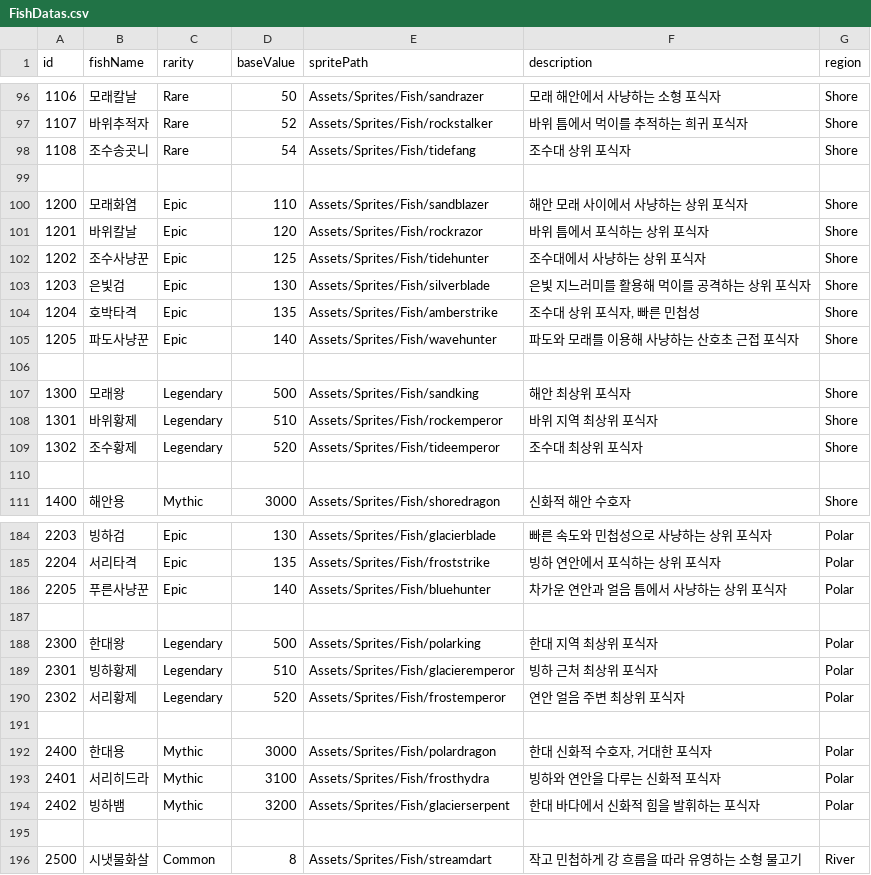
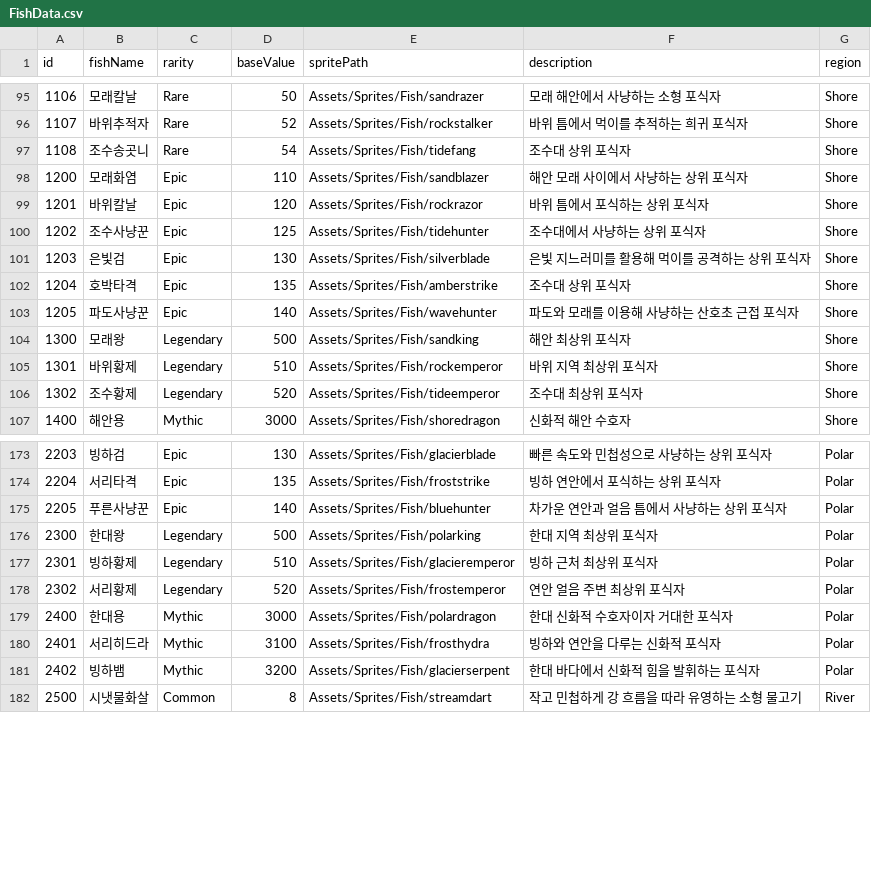
Before and after one commit to 123456789qwaszx/F1_FishClicker, a CSV file: Assets/DataTables/FishData.csv (was Assets/DataTables/FishDatas.csv), drawn as a sheet; only a part is shown, gaps mark what is left out; the diff covers the shown part only.

```diff
--- a/Assets/DataTables/FishDatas.csv
+++ b/Assets/DataTables/FishData.csv
@@ -98,3 +97,2 @@ id,fishName,rarity,baseValue,spritePath,description,region
 1108,조수송곳니,Rare,54,Assets/Sprites/Fish/tidefang,조수대 상위 포식자,Shore
-,,,,,,
 1200,모래화염,Epic,110,Assets/Sprites/Fish/sandblazer,해안 모래 사이에서 사냥하는 상위 포식자,Shore
@@ -103,5 +101,4 @@ id,fishName,rarity,baseValue,spritePath,description,region
 1203,은빛검,Epic,130,Assets/Sprites/Fish/silverblade,은빛 지느러미를 활용해 먹이를 공격하는 상위 포식자,Shore
-1204,호박타격,Epic,135,Assets/Sprites/Fish/amberstrike,"조수대 상위 포식자, 빠른 민첩성",Shore
+1204,호박타격,Epic,135,Assets/Sprites/Fish/amberstrike,조수대 상위 포식자,Shore
 1205,파도사냥꾼,Epic,140,Assets/Sprites/Fish/wavehunter,파도와 모래를 이용해 사냥하는 산호초 근접 포식자,Shore
-,,,,,,
 1300,모래왕,Legendary,500,Assets/Sprites/Fish/sandking,해안 최상위 포식자,Shore
@@ -109,3 +106,2 @@ id,fishName,rarity,baseValue,spritePath,description,region
 1302,조수황제,Legendary,520,Assets/Sprites/Fish/tideemperor,조수대 최상위 포식자,Shore
-,,,,,,
 1400,해안용,Mythic,3000,Assets/Sprites/Fish/shoredragon,신화적 해안 수호자,Shore
@@ -186,3 +175,2 @@ id,fishName,rarity,baseValue,spritePath,description,region
 2205,푸른사냥꾼,Epic,140,Assets/Sprites/Fish/bluehunter,차가운 연안과 얼음 틈에서 사냥하는 상위 포식자,Polar
-,,,,,,
 2300,한대왕,Legendary,500,Assets/Sprites/Fish/polarking,한대 지역 최상위 포식자,Polar
@@ -190,7 +178,5 @@ id,fishName,rarity,baseValue,spritePath,description,region
 2302,서리황제,Legendary,520,Assets/Sprites/Fish/frostemperor,연안 얼음 주변 최상위 포식자,Polar
-,,,,,,
-2400,한대용,Mythic,3000,Assets/Sprites/Fish/polardragon,"한대 신화적 수호자, 거대한 포식자",Polar
+2400,한대용,Mythic,3000,Assets/Sprites/Fish/polardragon,한대 신화적 수호자이자 거대한 포식자,Polar
 2401,서리히드라,Mythic,3100,Assets/Sprites/Fish/frosthydra,빙하와 연안을 다루는 신화적 포식자,Polar
 2402,빙하뱀,Mythic,3200,Assets/Sprites/Fish/glacierserpent,한대 바다에서 신화적 힘을 발휘하는 포식자,Polar
-,,,,,,
 2500,시냇물화살,Common,8,Assets/Sprites/Fish/streamdart,작고 민첩하게 강 흐름을 따라 유영하는 소형 물고기,River
```
Also changed, not shown: 22 removed rows and 7 edited cells elsewhere in this file, 6 other files.
